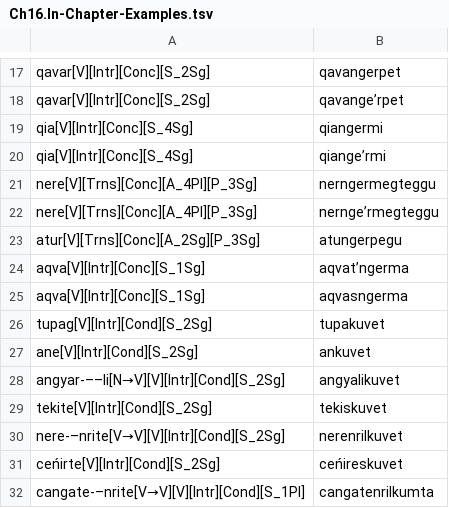
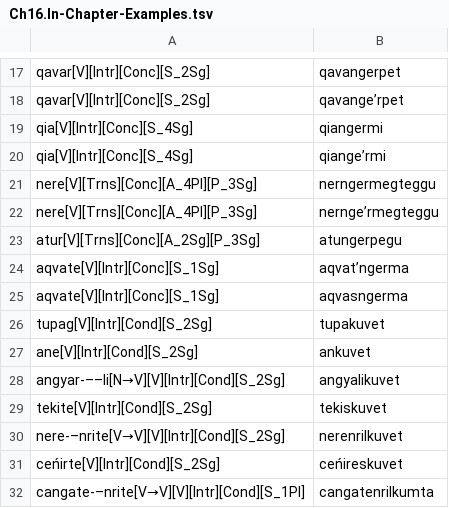
Before and after one commit to giellalt/lang-esu, a TSV file: esu.pairs.gold/Ch16.In-Chapter-Examples.tsv, drawn as a sheet; only a part is shown, gaps mark what is left out.

Commit message:
gold fixes

```diff
--- a/esu.pairs.gold/Ch16.In-Chapter-Examples.tsv
+++ b/esu.pairs.gold/Ch16.In-Chapter-Examples.tsv
@@ -23,4 +23,4 @@ nere[V][Trns][Conc][A_4Pl][P_3Sg]	nerngeʼrmegteggu
 atur[V][Trns][Conc][A_2Sg][P_3Sg]	atungerpegu
-aqva[V][Intr][Conc][S_1Sg]	aqvatʼngerma
-aqva[V][Intr][Conc][S_1Sg]	aqvasngerma
+aqvate[V][Intr][Conc][S_1Sg]	aqvatʼngerma
+aqvate[V][Intr][Conc][S_1Sg]	aqvasngerma
 tupag[V][Intr][Cond][S_2Sg]	tupakuvet
```
Also changed, not shown: esu.pairs.gold/Ch15.In-Chapter-Examples.tsv.
